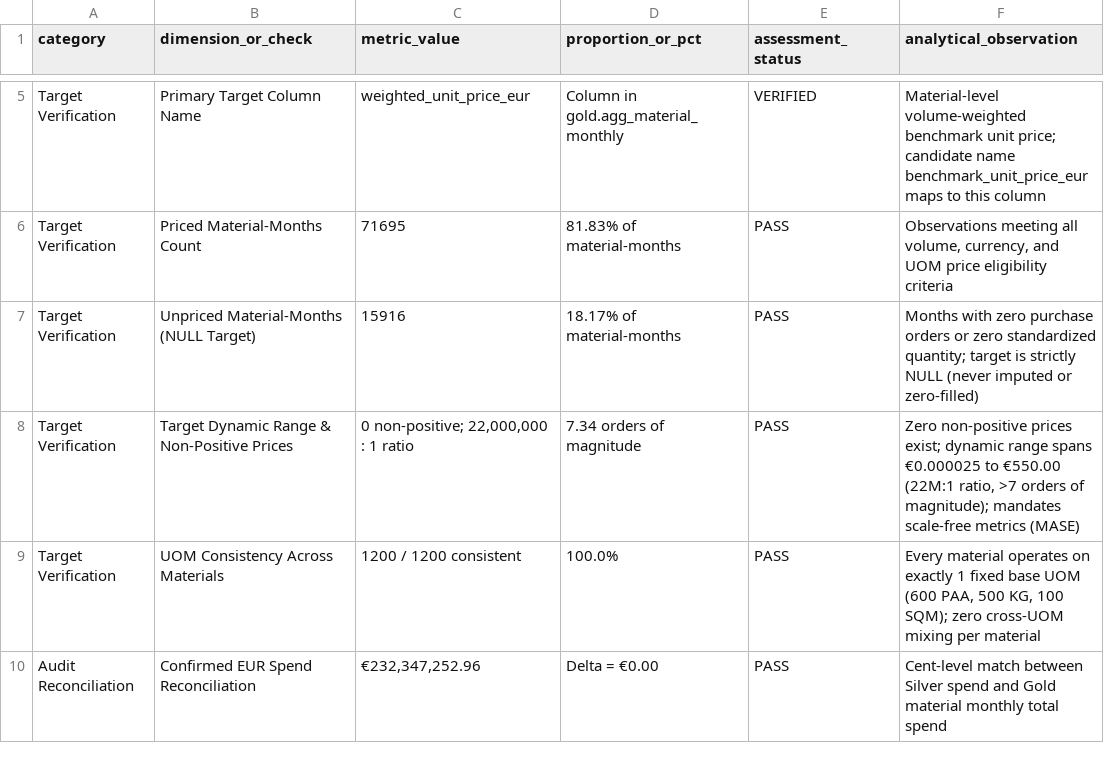
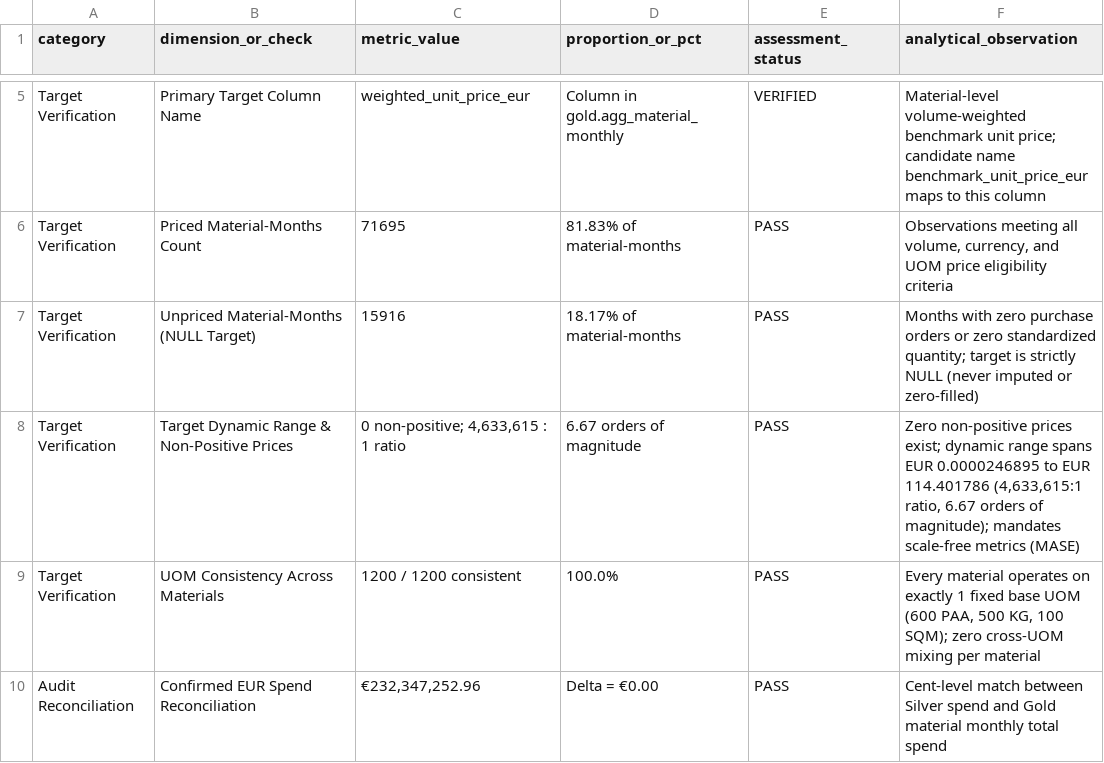
Before and after one commit to rhRohitHalder/ecco_shoes_procurement, a CSV file: data_report/reports/phase3_forecasting_readiness.csv, drawn as a sheet; only a part is shown, gaps mark what is left out.

```diff
--- a/data_report/reports/phase3_forecasting_readiness.csv
+++ b/data_report/reports/phase3_forecasting_readiness.csv
@@ -7,3 +7,3 @@ Target Verification,Priced Material-Months Count,71695,81.83% of material-months
 Target Verification,Unpriced Material-Months (NULL Target),15916,18.17% of material-months,PASS,Months with zero purchase orders or zero standardized quantity; target is strictly NULL (never imputed or zero-filled)
-Target Verification,Target Dynamic Range & Non-Positive Prices,"0 non-positive; 22,000,000 : 1 ratio",7.34 orders of magnitude,PASS,"Zero non-positive prices exist; dynamic range spans €0.000025 to €550.00 (22M:1 ratio, >7 orders of magnitude); mandates scale-free metrics (MASE)"
+Target Verification,Target Dynamic Range & Non-Positive Prices,"0 non-positive; 4,633,615 : 1 ratio",6.67 orders of magnitude,PASS,"Zero non-positive prices exist; dynamic range spans EUR 0.0000246895 to EUR 114.401786 (4,633,615:1 ratio, 6.67 orders of magnitude); mandates scale-free metrics (MASE)"
 Target Verification,UOM Consistency Across Materials,1200 / 1200 consistent,100.0%,PASS,"Every material operates on exactly 1 fixed base UOM (600 PAA, 500 KG, 100 SQM); zero cross-UOM mixing per material"
```
Also changed, not shown: 5 other files.
